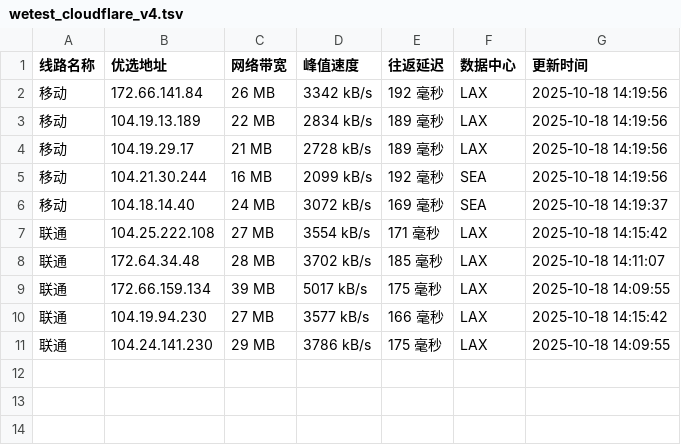
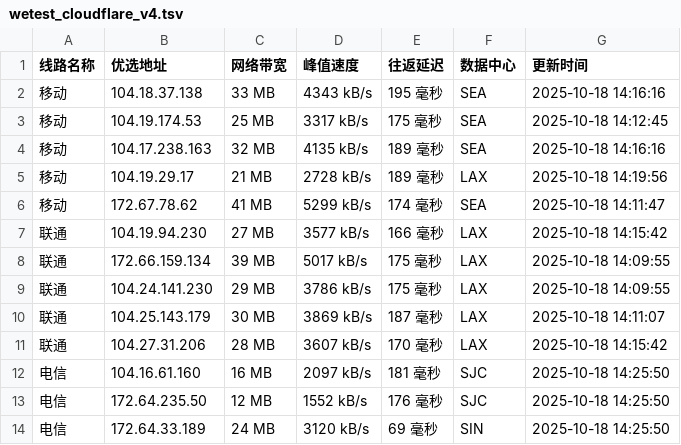
Before and after one commit to CF-IP/cf-ip.github.io, a TSV file: data/wetest_cloudflare_v4.tsv, drawn as a sheet.

```diff
--- a/data/wetest_cloudflare_v4.tsv
+++ b/data/wetest_cloudflare_v4.tsv
@@ -1,11 +1,14 @@
 线路名称	优选地址	网络带宽	峰值速度	往返延迟	数据中心	更新时间
-移动	172.66.141.84	26 MB	3342 kB/s	192 毫秒	LAX	2025-10-18 14:19:56
-移动	104.19.13.189	22 MB	2834 kB/s	189 毫秒	LAX	2025-10-18 14:19:56
+移动	104.18.37.138	33 MB	4343 kB/s	195 毫秒	SEA	2025-10-18 14:16:16
+移动	104.19.174.53	25 MB	3317 kB/s	175 毫秒	SEA	2025-10-18 14:12:45
+移动	104.17.238.163	32 MB	4135 kB/s	189 毫秒	SEA	2025-10-18 14:16:16
 移动	104.19.29.17	21 MB	2728 kB/s	189 毫秒	LAX	2025-10-18 14:19:56
-移动	104.21.30.244	16 MB	2099 kB/s	192 毫秒	SEA	2025-10-18 14:19:56
-移动	104.18.14.40	24 MB	3072 kB/s	169 毫秒	SEA	2025-10-18 14:19:37
-联通	104.25.222.108	27 MB	3554 kB/s	171 毫秒	LAX	2025-10-18 14:15:42
-联通	172.64.34.48	28 MB	3702 kB/s	185 毫秒	LAX	2025-10-18 14:11:07
+移动	172.67.78.62	41 MB	5299 kB/s	174 毫秒	SEA	2025-10-18 14:11:47
+联通	104.19.94.230	27 MB	3577 kB/s	166 毫秒	LAX	2025-10-18 14:15:42
 联通	172.66.159.134	39 MB	5017 kB/s	175 毫秒	LAX	2025-10-18 14:09:55
-联通	104.19.94.230	27 MB	3577 kB/s	166 毫秒	LAX	2025-10-18 14:15:42
 联通	104.24.141.230	29 MB	3786 kB/s	175 毫秒	LAX	2025-10-18 14:09:55
+联通	104.25.143.179	30 MB	3869 kB/s	187 毫秒	LAX	2025-10-18 14:11:07
+联通	104.27.31.206	28 MB	3607 kB/s	170 毫秒	LAX	2025-10-18 14:15:42
+电信	104.16.61.160	16 MB	2097 kB/s	181 毫秒	SJC	2025-10-18 14:25:50
+电信	172.64.235.50	12 MB	1552 kB/s	176 毫秒	SJC	2025-10-18 14:25:50
+电信	172.64.33.189	24 MB	3120 kB/s	69 毫秒	SIN	2025-10-18 14:25:50
```
Also changed, not shown: data/api_uouin_com.tsv, data/wetest_cloudflare_v6.tsv, 4 other files.
